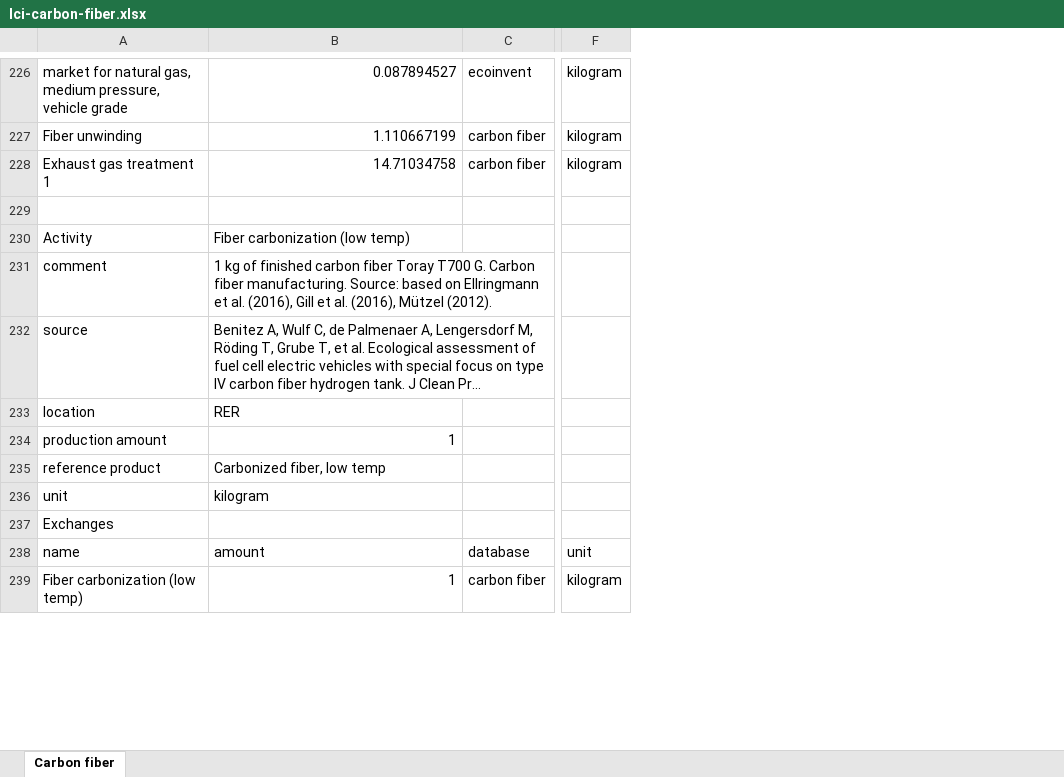
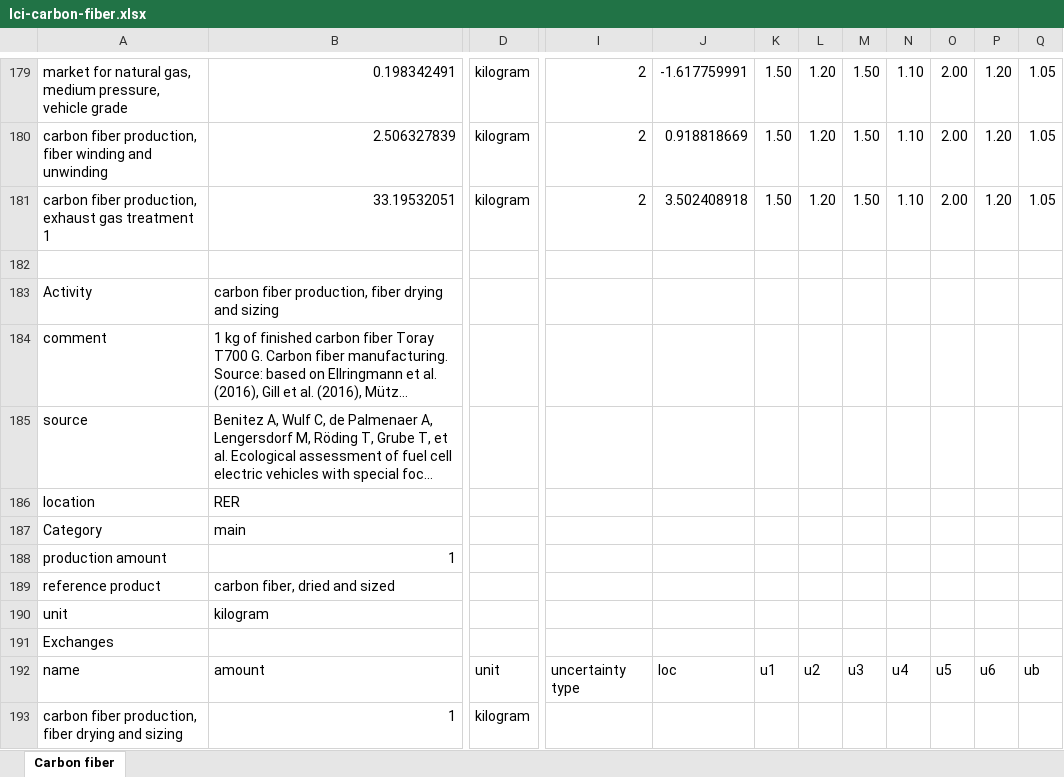
Before and after one commit to romainsacchi/rmnd-lca, an Excel workbook: premise/data/additional_inventories/lci-carbon-fiber.xlsx, sheet Carbon fiber, drawn as a sheet; only a part is shown, gaps mark what is left out; long unchanged cells end in …; values as stored, in another font and other column widths than the file's, no cell formats; removed rows and columns are numbered as before the commit, all else as after; rows hold the shown columns only; the diff covers the shown part only; the diff names each change by its address in the sheet, - before the commit and + after, or states it on an @@ line.

```diff
--- a/premise/data/additional_inventories/lci-carbon-fiber.xlsx (sheet Carbon fiber)
+++ b/premise/data/additional_inventories/lci-carbon-fiber.xlsx (sheet Carbon fiber)
-column C, row 226: ecoinvent; rows 228-239: carbon fiber |  |  |  |  |  |  |  |  |  | database | carbon fiber
+column D, row 179: kilogram; row 181: kilogram; rows 192-193: unit | kilogram
-column F, row 226: kilogram; rows 228-239: kilogram |  |  |  |  |  |  |  |  |  | unit | kilogram
+column I, row 179: 2; row 181: 2; row 192: uncertainty type
+column J, row 179: -1.617759991; row 181: 3.502408918; row 192: loc
+column K, row 179: 1.50; row 181: 1.50; row 192: u1
+column L, row 179: 1.20; row 181: 1.20; row 192: u2
+column M, row 179: 1.50; row 181: 1.50; row 192: u3
+column N, row 179: 1.10; row 181: 1.10; row 192: u4
+column O, row 179: 2.00; row 181: 2.00; row 192: u5
+column P, row 179: 1.20; row 181: 1.20; row 192: u6
+column Q, row 179: 1.05; row 181: 1.05; row 192: ub
-B179: 0.087894527
+B179: 0.198342491
-row 227: Fiber unwinding | 1.110667199 | carbon fiber | kilogram
+row 180: carbon fiber production, fiber winding and unwinding | 2.506327839 | kilogram | 2 | 0.918818669 | 1.50 | 1.20 | 1.50 | 1.10 | 2.00 | 1.20 | 1.05
-A181: Exhaust gas treatment 1
+A181: carbon fiber production, exhaust gas treatment 1
-B181: 14.71034758
+B181: 33.19532051
-B183: Fiber carbonization (low temp)
+B183: carbon fiber production, fiber drying and sizing
+row 187: Category | main
-B189: Carbonized fiber, low temp
+B189: carbon fiber, dried and sized
-A193: Fiber carbonization (low temp)
+A193: carbon fiber production, fiber drying and sizing
```
Also changed, not shown: 57 added rows, 193 removed rows, 7 moved rows, 4 added columns and 131 edited cells elsewhere in this sheet, cell formats, premise/data/additional_inventories/lci-buses.xlsx, premise/data/additional_inventories/lci-hydrogen-electrolysis.xlsx, 23 other files.
